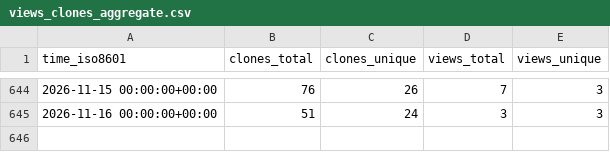
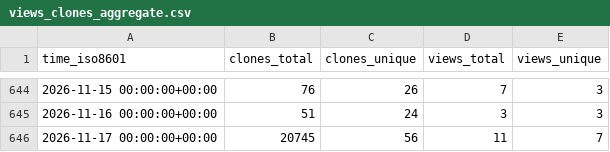
Before and after one commit to sphexa-org/sphexa, a CSV file: sphexa-org/sphexa/ghrs-data/views_clones_aggregate.csv, drawn as a sheet; only a part is shown, gaps mark what is left out; the diff names each change by its address in the sheet, - before the commit and + after, or states it on an @@ line.

```diff
--- a/sphexa-org/sphexa/ghrs-data/views_clones_aggregate.csv
+++ b/sphexa-org/sphexa/ghrs-data/views_clones_aggregate.csv
+row 646: 2026-11-17 00:00:00+00:00 | 20745 | 56 | 11 | 7
```
Also changed, not shown: 1 other file.
